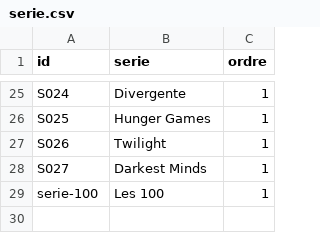
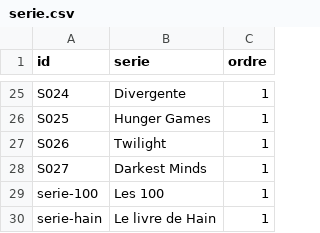
Before and after one commit to medina474/graphe_mesamis_analytics, a CSV file: data/serie.csv, drawn as a sheet; only a part is shown, gaps mark what is left out; the diff names each change by its address in the sheet, - before the commit and + after, or states it on an @@ line.

```diff
--- a/data/serie.csv
+++ b/data/serie.csv
+row 30: serie-hain | Le livre de Hain | 1
```
Also changed, not shown: data/awardseditions.csv, data/books.csv, 12 other files.
